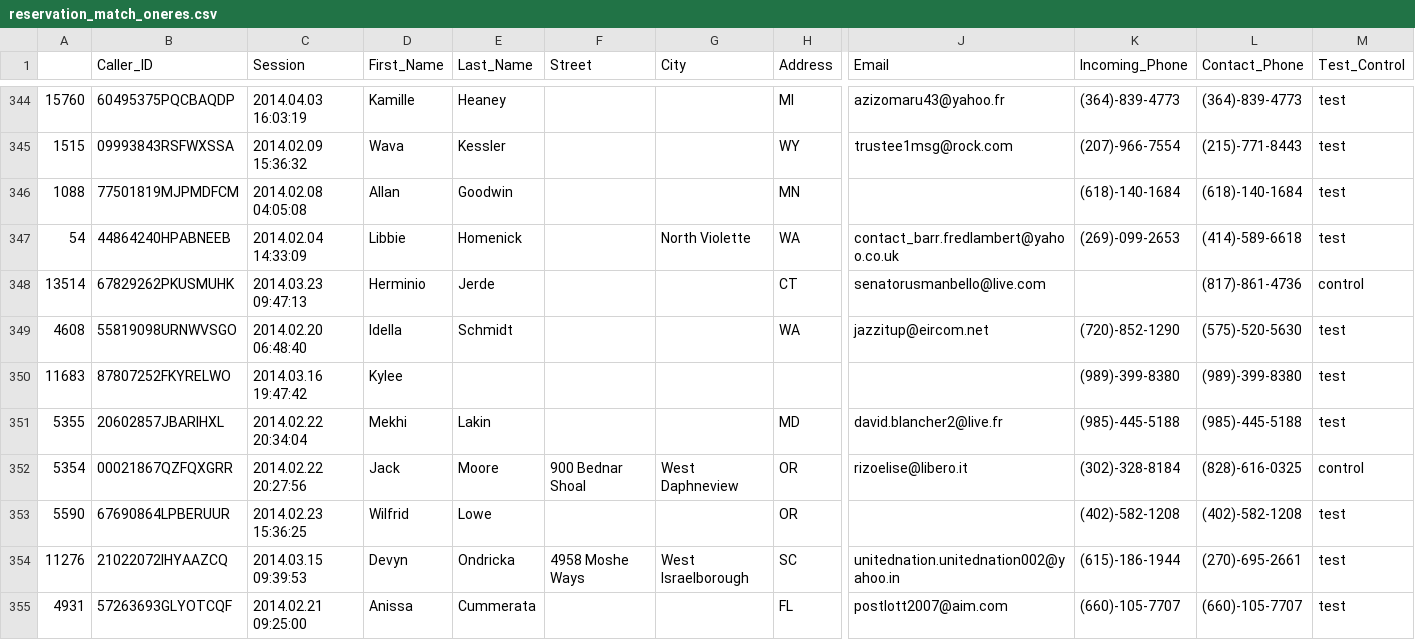
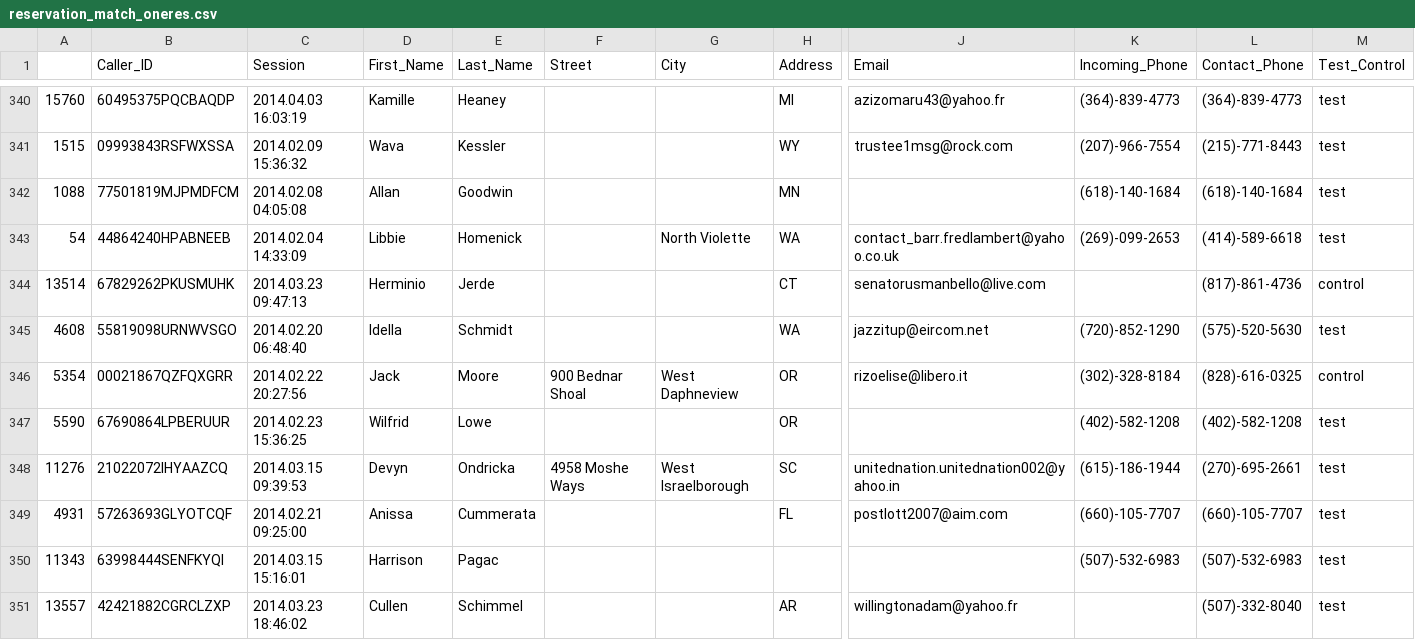
Before and after one commit to gauravjetley/MightyHive-Project, a CSV file: reservation_match_oneres.csv, drawn as a sheet; only a part is shown, gaps mark what is left out; the shorter side is filled out with more unchanged rows; rows hold the shown columns only; the diff covers the shown part only; the diff names each change by its address in the sheet, - before the commit and + after, or states it on an @@ line.

Commit message:
Changes in Data Cleaning.

```diff
--- a/reservation_match_oneres.csv
+++ b/reservation_match_oneres.csv
-row 350: 11683 | 87807252FKYRELWO | 2014.03.16 19:47:42 | Kylee |  |  |  |  |  | (989)-399-8380 | (989)-399-8380 | test
-row 351: 5355 | 20602857JBARIHXL | 2014.02.22 20:34:04 | Mekhi | Lakin |  |  | MD | david.blancher2@live.fr | (985)-445-5188 | (985)-445-5188 | test
```
Also changed, not shown: 9 removed rows elsewhere in this file, 7 other files.
